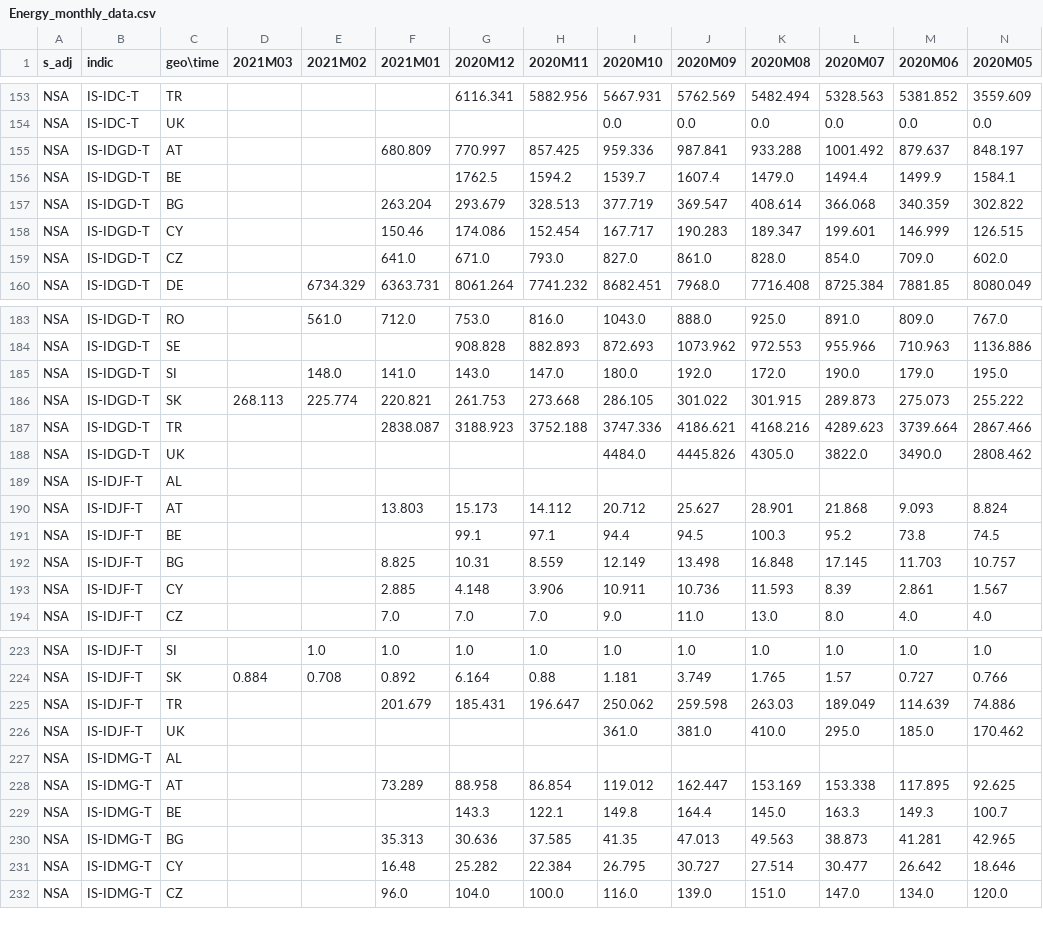
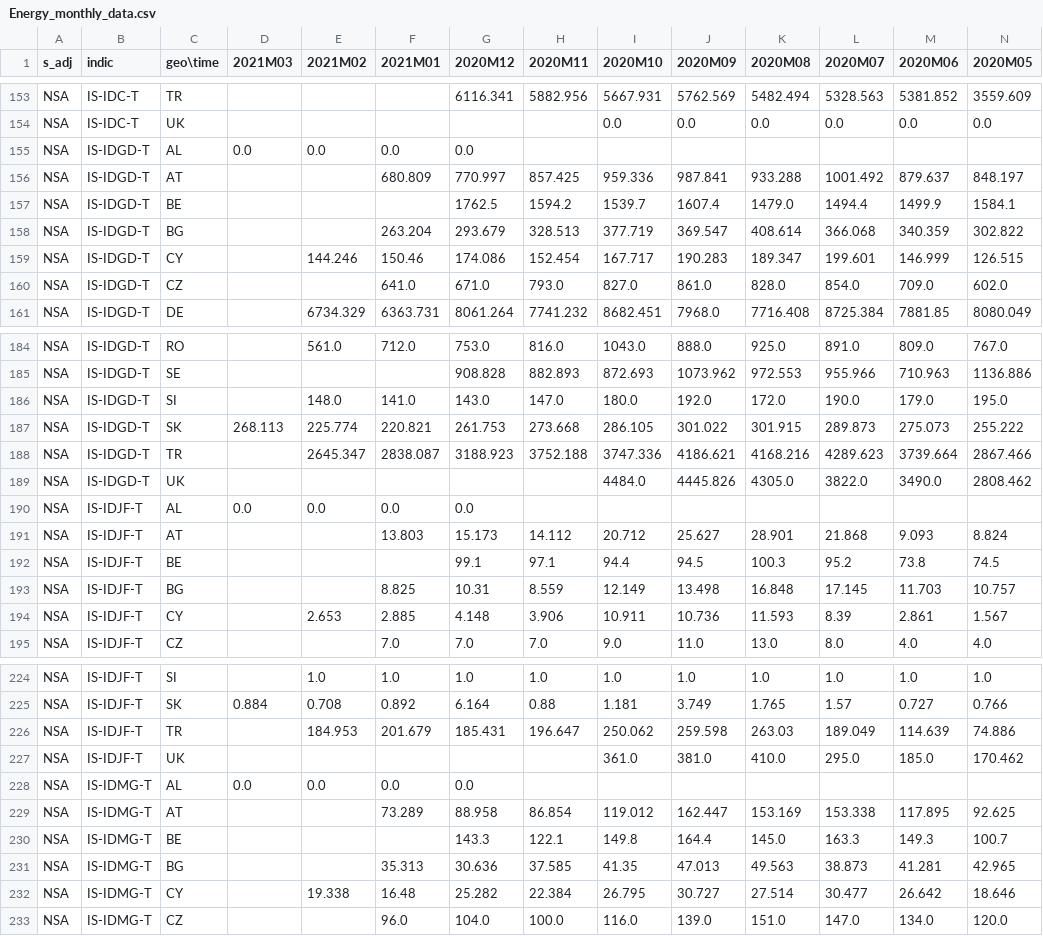
Before and after one commit to Learning-from-the-curve/dashboard-economy, a CSV file: Eurostat_data/Energy_monthly_data.csv, drawn as a sheet; only a part is shown, gaps mark what is left out; addresses are those after the commit; rows hold the shown columns only; the diff covers the shown part only; the diff names each change by its address in the sheet, - before the commit and + after, or states it on an @@ line.

Commit message:
Data Updated

```diff
--- a/Eurostat_data/Energy_monthly_data.csv
+++ b/Eurostat_data/Energy_monthly_data.csv
+row 155: NSA | IS-IDGD-T | AL | 0.0 | 0.0 | 0.0 | 0.0
-E159 (2021M02): (empty)
+E159 (2021M02): 144.246
-E188 (2021M02): (empty)
+E188 (2021M02): 2645.347
-D190 (2021M03): (empty)
+D190 (2021M03): 0.0
-E190 (2021M02): (empty)
+E190 (2021M02): 0.0
-F190 (2021M01): (empty)
+F190 (2021M01): 0.0
-G190 (2020M12): (empty)
+G190 (2020M12): 0.0
-E194 (2021M02): (empty)
+E194 (2021M02): 2.653
-E226 (2021M02): (empty)
+E226 (2021M02): 184.953
-D228 (2021M03): (empty)
+D228 (2021M03): 0.0
-E228 (2021M02): (empty)
+E228 (2021M02): 0.0
-F228 (2021M01): (empty)
+F228 (2021M01): 0.0
-G228 (2020M12): (empty)
+G228 (2020M12): 0.0
-E232 (2021M02): (empty)
+E232 (2021M02): 19.338
```
Also changed, not shown: 29 edited cells elsewhere in this file, 4 other files.
